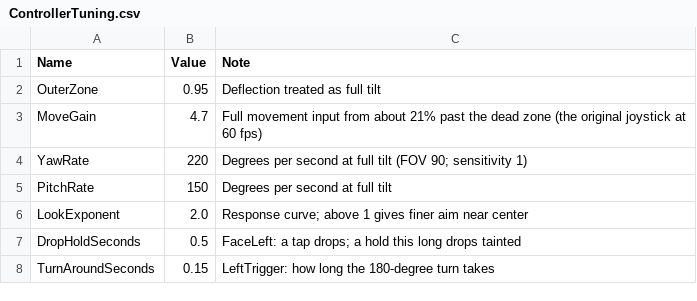
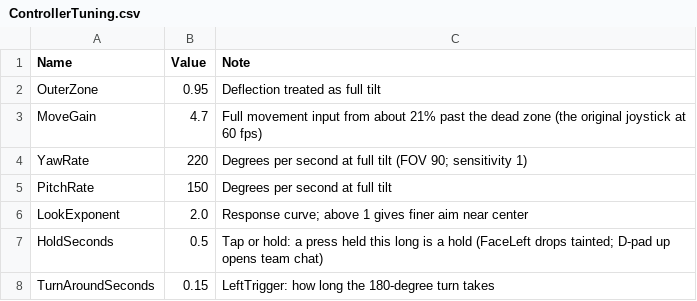
Before and after one commit to aleiby/wot, a CSV file: Source/WoT/Gamepad/Resources/ControllerTuning.csv, drawn as a sheet.

```diff
--- a/Source/WoT/Gamepad/Resources/ControllerTuning.csv
+++ b/Source/WoT/Gamepad/Resources/ControllerTuning.csv
@@ -6,3 +6,3 @@ PitchRate,150,Degrees per second at full tilt
 LookExponent,2.0,Response curve; above 1 gives finer aim near center
-DropHoldSeconds,0.5,FaceLeft: a tap drops; a hold this long drops tainted
+HoldSeconds,0.5,Tap or hold: a press held this long is a hold (FaceLeft drops tainted; D-pad up opens team chat)
 TurnAroundSeconds,0.15,LeftTrigger: how long the 180-degree turn takes
```
Also changed, not shown: Source/WoT/Gamepad/Resources/ControllerLayout.csv, 16 other files.
